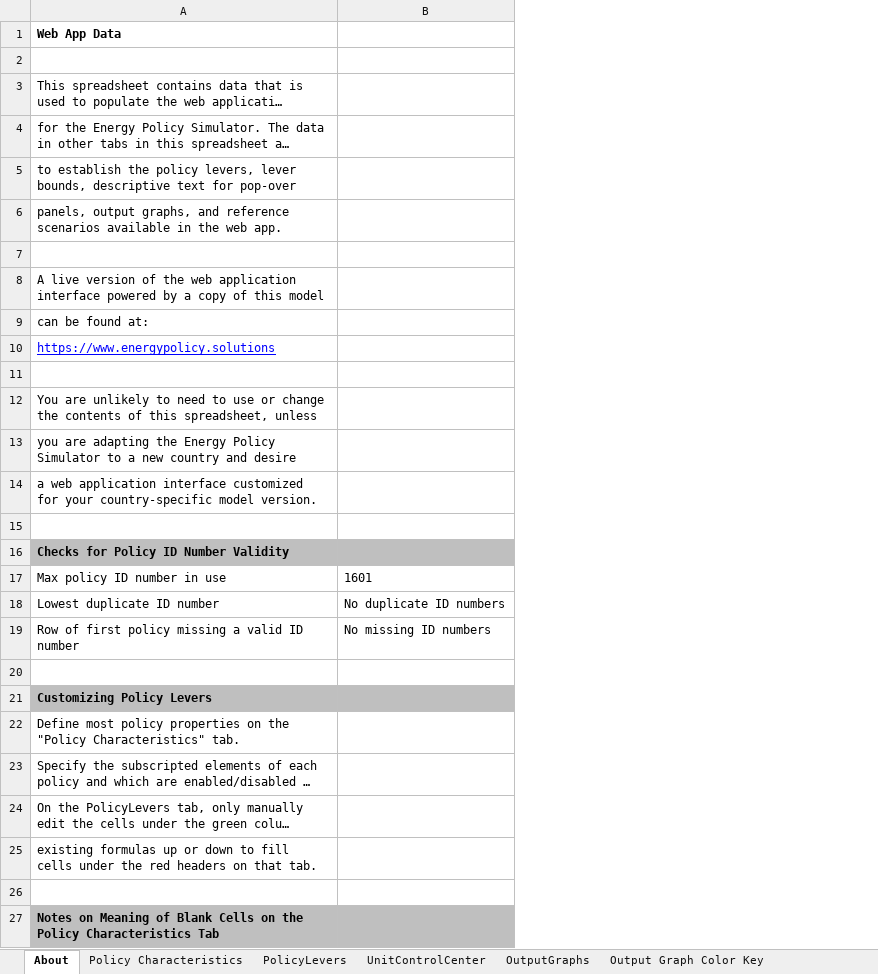
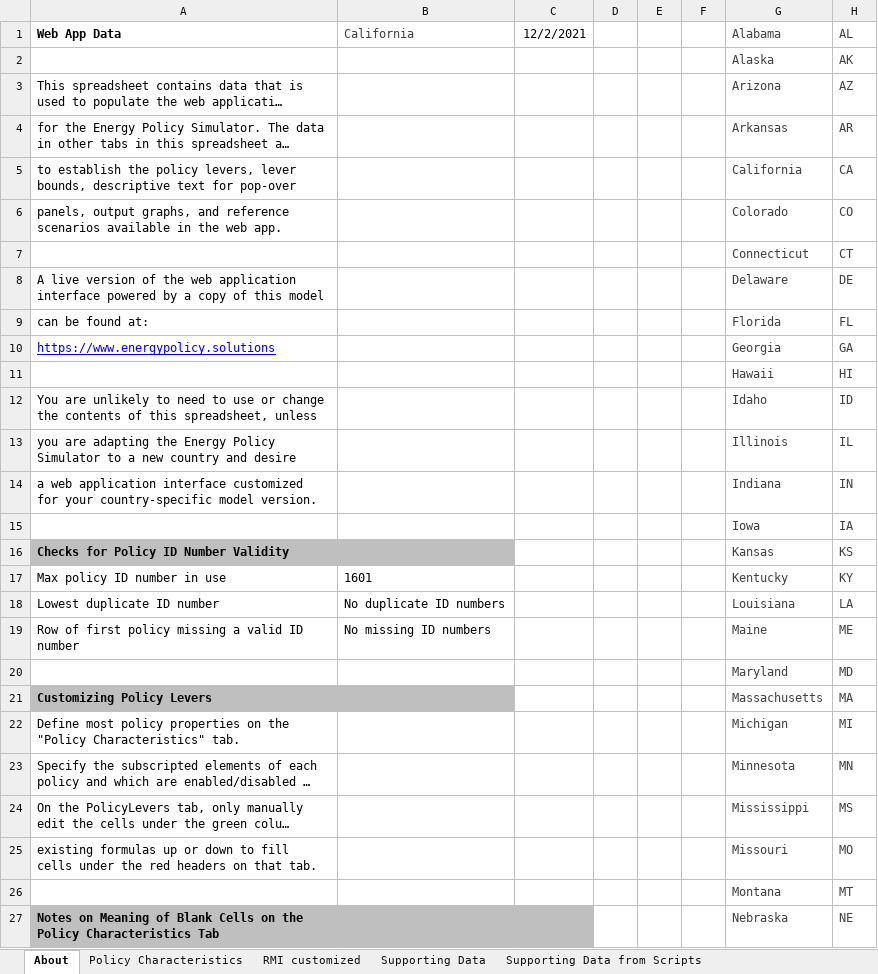
Before and after one commit to EnergyInnovation/eps-california, an Excel workbook: WebAppData.xlsx, sheet About, drawn as a sheet; only a part is shown; long unchanged cells end in …; values as stored, in another font and other column widths than the file's, no borders; conditional formats not drawn; the diff covers the shown part only; the diff names each change by its address in the sheet, - before the commit and + after, or states it on an @@ line.

```diff
--- a/WebAppData.xlsx (sheet About)
+++ b/WebAppData.xlsx (sheet About)
+sheet tab: RMI customized
+sheet tab: Supporting Data
+sheet tab: Supporting Data from Scripts
+column C (12/2/2021), empty
+column D, empty
+column E, empty
+column F, empty
+column G (Alabama), rows 2-27: Alaska | Arizona | Arkansas | California | Colorado | Connecticut | Delaware | Florida | Georgia | Hawaii | Idaho | Illinois | Indiana | Iowa | Kansas | Kentucky | Louisiana | Maine | Maryland | Massachusetts | Michigan | Minnesota | Mississippi | Missouri | Montana | Nebraska
+column H (AL), rows 2-27: AK | AZ | AR | CA | CO | CT | DE | FL | GA | HI | ID | IL | IN | IA | KS | KY | LA | ME | MD | MA | MI | MN | MS | MO | MT | NE
-B1: (empty)
+B1: California
-row 2: (empty)
+row 2:  |  |  |  |  |  | Alaska | AK
-row 7: (empty)
+row 7:  |  |  |  |  |  | Connecticut | CT
-row 11: (empty)
+row 11:  |  |  |  |  |  | Hawaii | HI
-row 15: (empty)
+row 15:  |  |  |  |  |  | Iowa | IA
-row 20: (empty)
+row 20:  |  |  |  |  |  | Maryland | MD
-row 26: (empty)
+row 26:  |  |  |  |  |  | Montana | MT
```
Also changed, not shown: 10 edited cells elsewhere in this sheet, sheet PolicyLevers, sheet Policy Characteristics, sheet OutputGraphs, sheet ReferenceScenarios, other sheet tabs.
